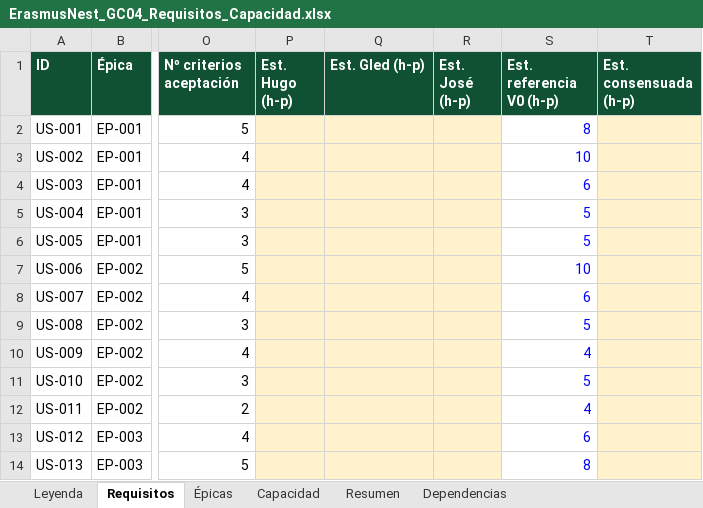
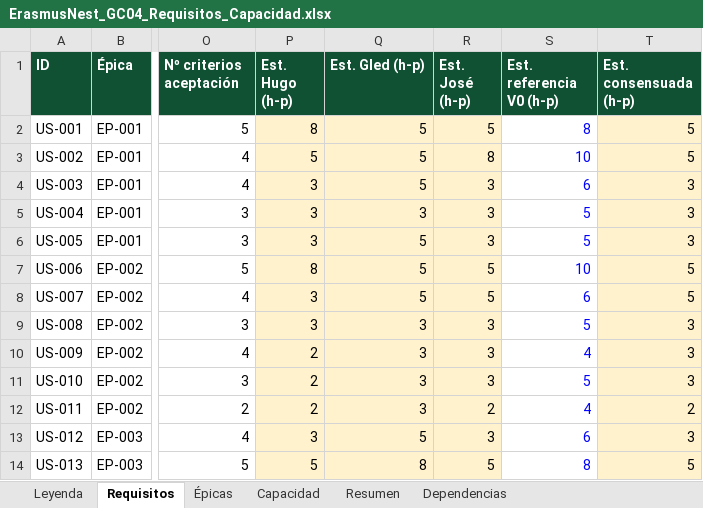
Before and after one commit to Spidergled/Proyecto_GC04-sonar, an Excel workbook: docs/ErasmusNest_GC04_Requisitos_Capacidad.xlsx, sheet Requisitos, drawn as a sheet; only a part is shown, gaps mark what is left out; values as stored, in another font and other column widths than the file's, no borders; conditional formats not drawn; the diff covers the shown part only; the diff names each change by its address in the sheet, - before the commit and + after, or states it on an @@ line.

Commit message:
Hito 2: estimaciones consensuadas del Planning Poker

```diff
--- a/docs/ErasmusNest_GC04_Requisitos_Capacidad.xlsx (sheet Requisitos)
+++ b/docs/ErasmusNest_GC04_Requisitos_Capacidad.xlsx (sheet Requisitos)
-P2 (Est. Hugo (h-p)): (empty)
+P2 (Est. Hugo (h-p)): 8
-Q2:Q4 (Est. Gled (h-p)): (empty)
+Q2:Q4 (Est. Gled (h-p)): 5
-R2 (Est. José (h-p)): (empty)
+R2 (Est. José (h-p)): 5
-T2:T3 (Est. consensuada (h-p)): (empty)
+T2:T3 (Est. consensuada (h-p)): 5
-P3 (Est. Hugo (h-p)): (empty)
+P3 (Est. Hugo (h-p)): 5
-R3 (Est. José (h-p)): (empty)
+R3 (Est. José (h-p)): 8
-P4:P6 (Est. Hugo (h-p)): (empty)
+P4:P6 (Est. Hugo (h-p)): 3
-R4:R6 (Est. José (h-p)): (empty)
+R4:R6 (Est. José (h-p)): 3
-T4:T6 (Est. consensuada (h-p)): (empty)
+T4:T6 (Est. consensuada (h-p)): 3
-Q5 (Est. Gled (h-p)): (empty)
+Q5 (Est. Gled (h-p)): 3
-Q6:Q8 (Est. Gled (h-p)): (empty)
+Q6:Q8 (Est. Gled (h-p)): 5
-P7 (Est. Hugo (h-p)): (empty)
+P7 (Est. Hugo (h-p)): 8
-R7:R8 (Est. José (h-p)): (empty)
+R7:R8 (Est. José (h-p)): 5
-T7:T8 (Est. consensuada (h-p)): (empty)
+T7:T8 (Est. consensuada (h-p)): 5
-P8:P9 (Est. Hugo (h-p)): (empty)
+P8:P9 (Est. Hugo (h-p)): 3
-Q9:Q12 (Est. Gled (h-p)): (empty)
+Q9:Q12 (Est. Gled (h-p)): 3
-R9:R11 (Est. José (h-p)): (empty)
+R9:R11 (Est. José (h-p)): 3
-T9:T11 (Est. consensuada (h-p)): (empty)
+T9:T11 (Est. consensuada (h-p)): 3
-P10:P12 (Est. Hugo (h-p)): (empty)
+P10:P12 (Est. Hugo (h-p)): 2
-R12 (Est. José (h-p)): (empty)
+R12 (Est. José (h-p)): 2
-T12 (Est. consensuada (h-p)): (empty)
+T12 (Est. consensuada (h-p)): 2
-P13 (Est. Hugo (h-p)): (empty)
+P13 (Est. Hugo (h-p)): 3
-Q13 (Est. Gled (h-p)): (empty)
+Q13 (Est. Gled (h-p)): 5
-R13 (Est. José (h-p)): (empty)
+R13 (Est. José (h-p)): 3
-T13 (Est. consensuada (h-p)): (empty)
+T13 (Est. consensuada (h-p)): 3
-P14 (Est. Hugo (h-p)): (empty)
+P14 (Est. Hugo (h-p)): 5
-Q14 (Est. Gled (h-p)): (empty)
+Q14 (Est. Gled (h-p)): 8
-R14 (Est. José (h-p)): (empty)
+R14 (Est. José (h-p)): 5
-T14 (Est. consensuada (h-p)): (empty)
+T14 (Est. consensuada (h-p)): 5
```
Also changed, not shown: 40 edited cells elsewhere in this sheet, 5 other files.
